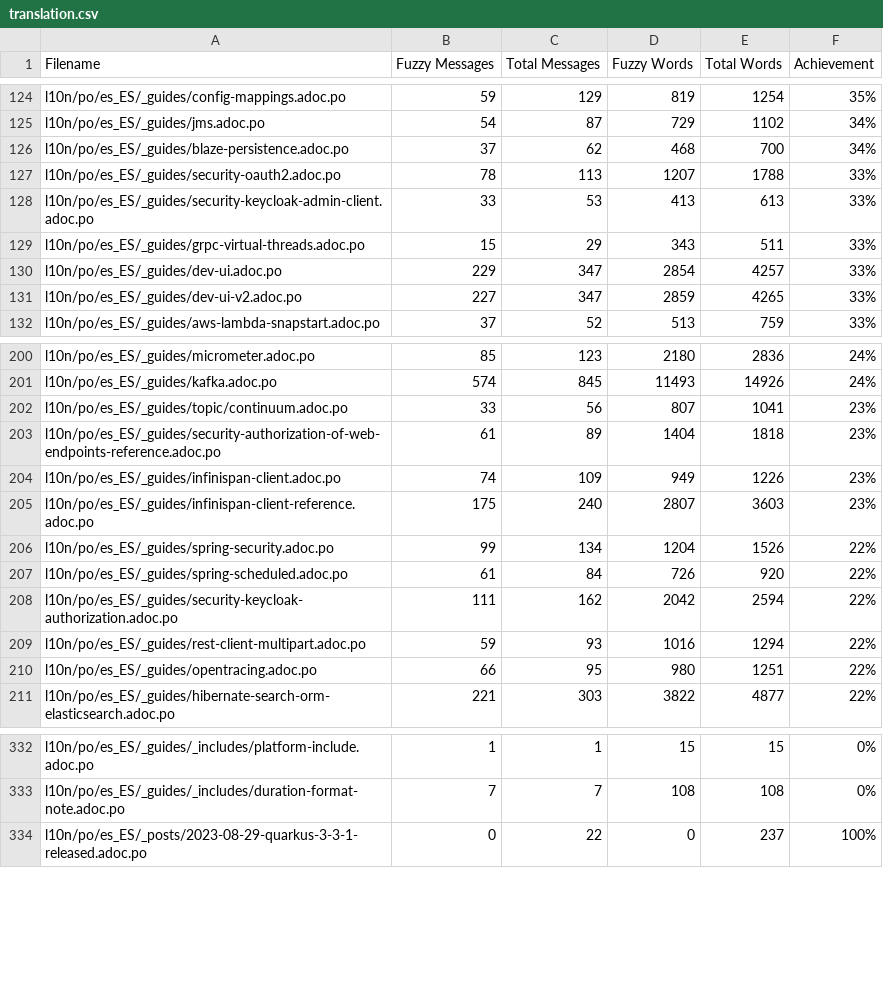
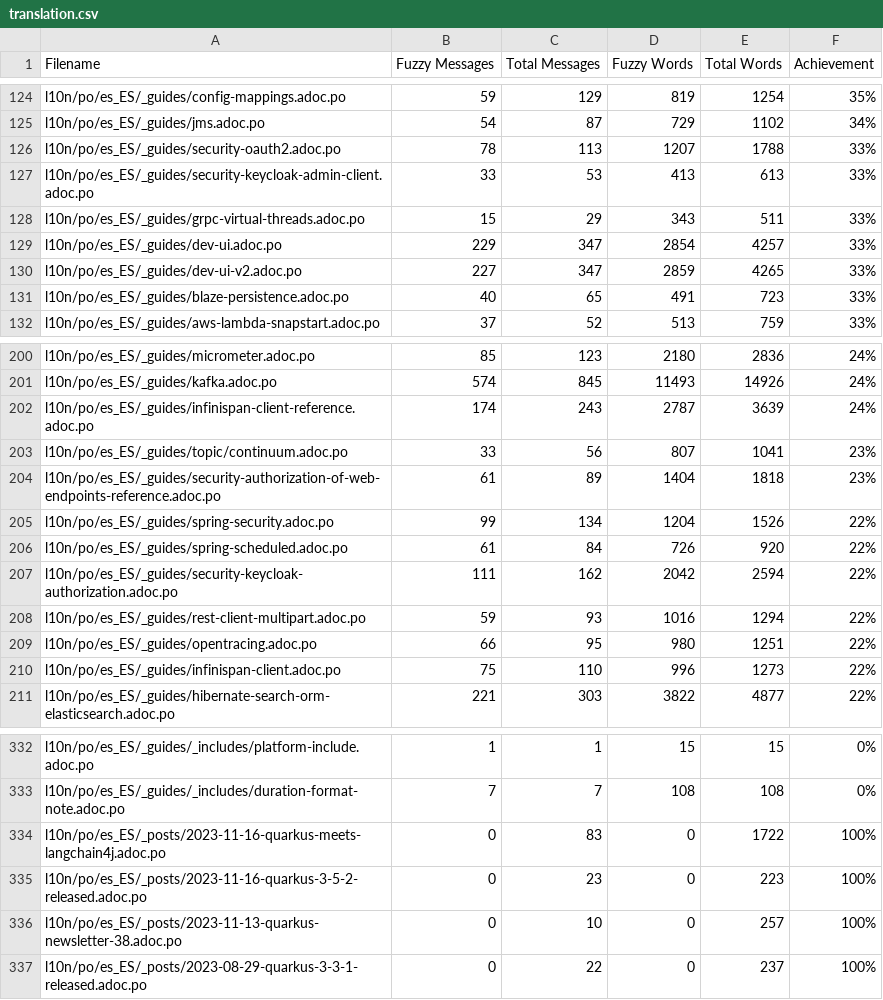
Before and after one commit to quarkusio/es.quarkus.io, a CSV file: l10n/stats/translation.csv, drawn as a sheet; only a part is shown, gaps mark what is left out; the diff covers the shown part only.

Commit message:
Update translation stats

```diff
--- a/l10n/stats/translation.csv
+++ b/l10n/stats/translation.csv
@@ -125,3 +125,2 @@ l10n/po/es_ES/_guides/config-mappings.adoc.po,59,129,819,1254,35%
 l10n/po/es_ES/_guides/jms.adoc.po,54,87,729,1102,34%
-l10n/po/es_ES/_guides/blaze-persistence.adoc.po,37,62,468,700,34%
 l10n/po/es_ES/_guides/security-oauth2.adoc.po,78,113,1207,1788,33%
@@ -131,2 +130,3 @@ l10n/po/es_ES/_guides/dev-ui.adoc.po,229,347,2854,4257,33%
 l10n/po/es_ES/_guides/dev-ui-v2.adoc.po,227,347,2859,4265,33%
+l10n/po/es_ES/_guides/blaze-persistence.adoc.po,40,65,491,723,33%
 l10n/po/es_ES/_guides/aws-lambda-snapstart.adoc.po,37,52,513,759,33%
@@ -201,6 +201,5 @@ l10n/po/es_ES/_guides/micrometer.adoc.po,85,123,2180,2836,24%
 l10n/po/es_ES/_guides/kafka.adoc.po,574,845,11493,14926,24%
+l10n/po/es_ES/_guides/infinispan-client-reference.adoc.po,174,243,2787,3639,24%
 l10n/po/es_ES/_guides/topic/continuum.adoc.po,33,56,807,1041,23%
 l10n/po/es_ES/_guides/security-authorization-of-web-endpoints-reference.adoc.po,61,89,1404,1818,23%
-l10n/po/es_ES/_guides/infinispan-client.adoc.po,74,109,949,1226,23%
-l10n/po/es_ES/_guides/infinispan-client-reference.adoc.po,175,240,2807,3603,23%
 l10n/po/es_ES/_guides/spring-security.adoc.po,99,134,1204,1526,22%
@@ -210,2 +209,3 @@ l10n/po/es_ES/_guides/rest-client-multipart.adoc.po,59,93,1016,1294,22%
 l10n/po/es_ES/_guides/opentracing.adoc.po,66,95,980,1251,22%
+l10n/po/es_ES/_guides/infinispan-client.adoc.po,75,110,996,1273,22%
 l10n/po/es_ES/_guides/hibernate-search-orm-elasticsearch.adoc.po,221,303,3822,4877,22%
@@ -333,2 +333,5 @@ l10n/po/es_ES/_guides/_includes/platform-include.adoc.po,1,1,15,15,0%
 l10n/po/es_ES/_guides/_includes/duration-format-note.adoc.po,7,7,108,108,0%
+l10n/po/es_ES/_posts/2023-11-16-quarkus-meets-langchain4j.adoc.po,0,83,0,1722,100%
+l10n/po/es_ES/_posts/2023-11-16-quarkus-3-5-2-released.adoc.po,0,23,0,223,100%
+l10n/po/es_ES/_posts/2023-11-13-quarkus-newsletter-38.adoc.po,0,10,0,257,100%
 l10n/po/es_ES/_posts/2023-08-29-quarkus-3-3-1-released.adoc.po,0,22,0,237,100%
```
Also changed, not shown: 1 added row, 1 removed row and 7 edited cells elsewhere in this file, l10n/stats/translation-sorted-by-fuzzy-words.csv.
